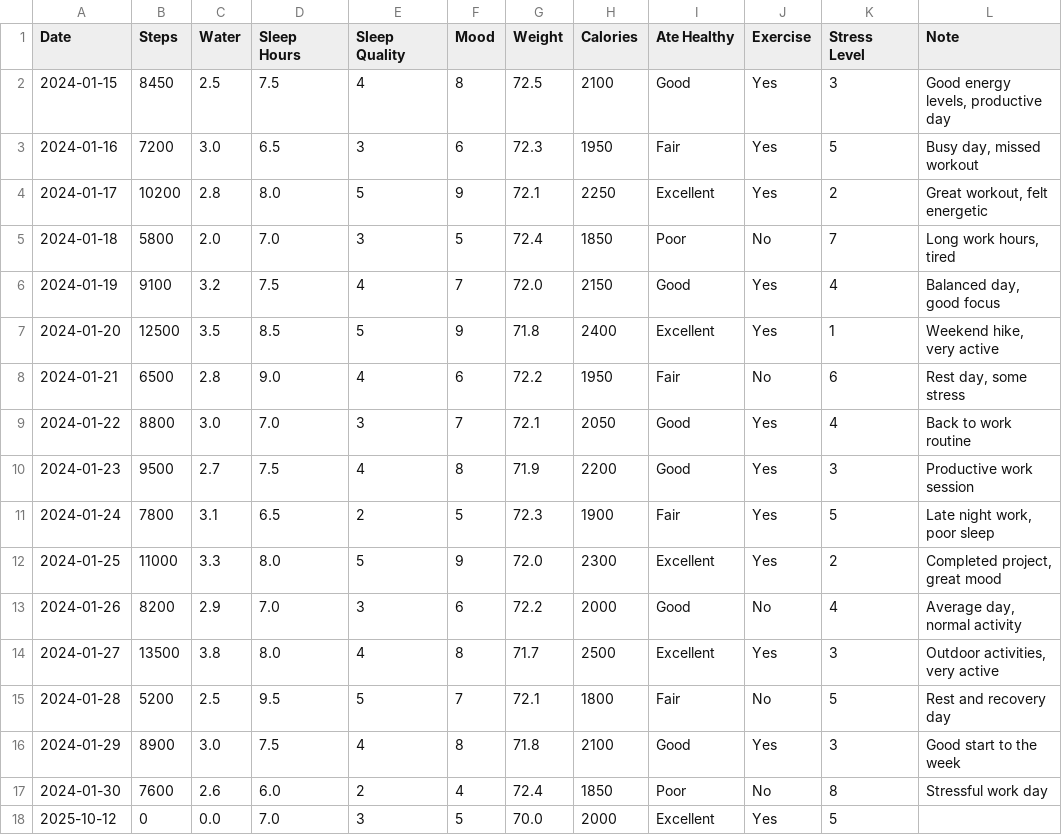
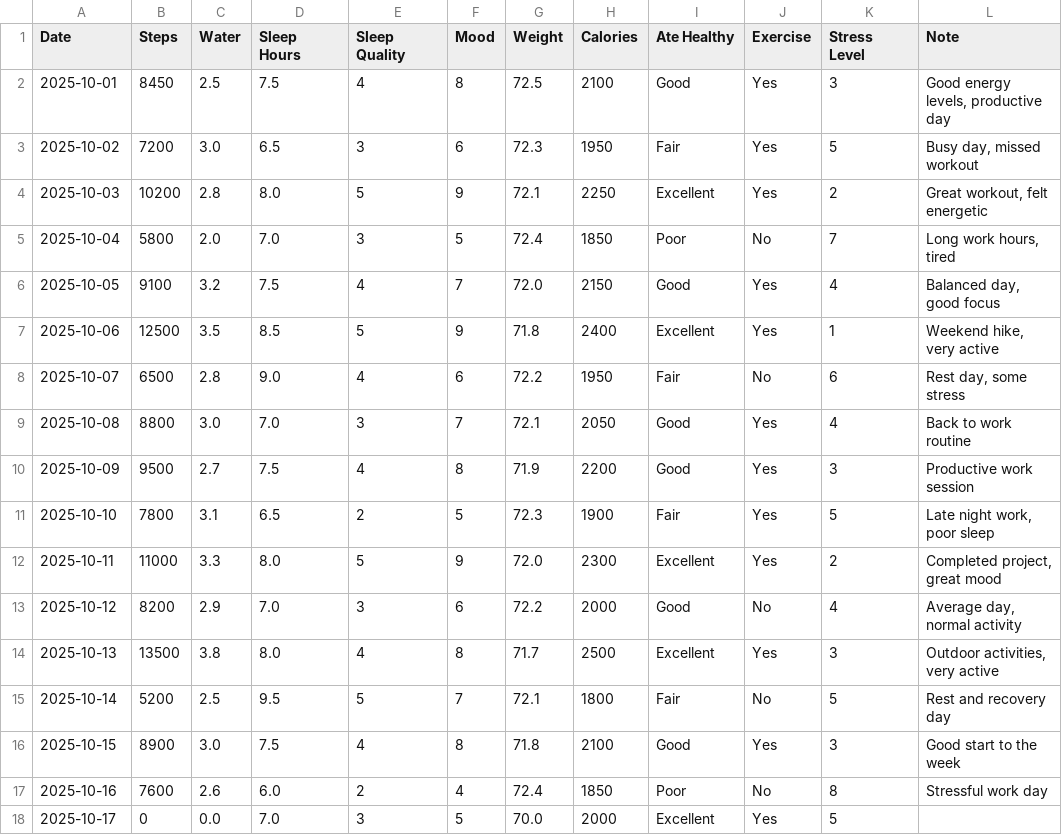
Before and after one commit to sneharawat080/OrbitMe, a CSV file: data/health_data.csv, drawn as a sheet.

Commit message:
Update health_data.csv

```diff
--- a/data/health_data.csv
+++ b/data/health_data.csv
@@ -1,18 +1,18 @@
 Date,Steps,Water,Sleep Hours,Sleep Quality,Mood,Weight,Calories,Ate Healthy,Exercise,Stress Level,Note
-2024-01-15,8450,2.5,7.5,4,8,72.5,2100,Good,Yes,3,"Good energy levels, productive day"
-2024-01-16,7200,3.0,6.5,3,6,72.3,1950,Fair,Yes,5,"Busy day, missed workout"
-2024-01-17,10200,2.8,8.0,5,9,72.1,2250,Excellent,Yes,2,"Great workout, felt energetic"
-2024-01-18,5800,2.0,7.0,3,5,72.4,1850,Poor,No,7,"Long work hours, tired"
-2024-01-19,9100,3.2,7.5,4,7,72.0,2150,Good,Yes,4,"Balanced day, good focus"
-2024-01-20,12500,3.5,8.5,5,9,71.8,2400,Excellent,Yes,1,"Weekend hike, very active"
-2024-01-21,6500,2.8,9.0,4,6,72.2,1950,Fair,No,6,"Rest day, some stress"
-2024-01-22,8800,3.0,7.0,3,7,72.1,2050,Good,Yes,4,Back to work routine
-2024-01-23,9500,2.7,7.5,4,8,71.9,2200,Good,Yes,3,Productive work session
-2024-01-24,7800,3.1,6.5,2,5,72.3,1900,Fair,Yes,5,"Late night work, poor sleep"
-2024-01-25,11000,3.3,8.0,5,9,72.0,2300,Excellent,Yes,2,"Completed project, great mood"
-2024-01-26,8200,2.9,7.0,3,6,72.2,2000,Good,No,4,"Average day, normal activity"
-2024-01-27,13500,3.8,8.0,4,8,71.7,2500,Excellent,Yes,3,"Outdoor activities, very active"
-2024-01-28,5200,2.5,9.5,5,7,72.1,1800,Fair,No,5,Rest and recovery day
-2024-01-29,8900,3.0,7.5,4,8,71.8,2100,Good,Yes,3,Good start to the week
-2024-01-30,7600,2.6,6.0,2,4,72.4,1850,Poor,No,8,Stressful work day
-2025-10-12,0,0.0,7.0,3,5,70.0,2000,Excellent,Yes,5,
+2025-10-01,8450,2.5,7.5,4,8,72.5,2100,Good,Yes,3,"Good energy levels, productive day"
+2025-10-02,7200,3.0,6.5,3,6,72.3,1950,Fair,Yes,5,"Busy day, missed workout"
+2025-10-03,10200,2.8,8.0,5,9,72.1,2250,Excellent,Yes,2,"Great workout, felt energetic"
+2025-10-04,5800,2.0,7.0,3,5,72.4,1850,Poor,No,7,"Long work hours, tired"
+2025-10-05,9100,3.2,7.5,4,7,72.0,2150,Good,Yes,4,"Balanced day, good focus"
+2025-10-06,12500,3.5,8.5,5,9,71.8,2400,Excellent,Yes,1,"Weekend hike, very active"
+2025-10-07,6500,2.8,9.0,4,6,72.2,1950,Fair,No,6,"Rest day, some stress"
+2025-10-08,8800,3.0,7.0,3,7,72.1,2050,Good,Yes,4,"Back to work routine"
+2025-10-09,9500,2.7,7.5,4,8,71.9,2200,Good,Yes,3,"Productive work session"
+2025-10-10,7800,3.1,6.5,2,5,72.3,1900,Fair,Yes,5,"Late night work, poor sleep"
+2025-10-11,11000,3.3,8.0,5,9,72.0,2300,Excellent,Yes,2,"Completed project, great mood"
+2025-10-12,8200,2.9,7.0,3,6,72.2,2000,Good,No,4,"Average day, normal activity"
+2025-10-13,13500,3.8,8.0,4,8,71.7,2500,Excellent,Yes,3,"Outdoor activities, very active"
+2025-10-14,5200,2.5,9.5,5,7,72.1,1800,Fair,No,5,"Rest and recovery day"
+2025-10-15,8900,3.0,7.5,4,8,71.8,2100,Good,Yes,3,"Good start to the week"
+2025-10-16,7600,2.6,6.0,2,4,72.4,1850,Poor,No,8,"Stressful work day"
+2025-10-17,0,0.0,7.0,3,5,70.0,2000,Excellent,Yes,5,""
```
